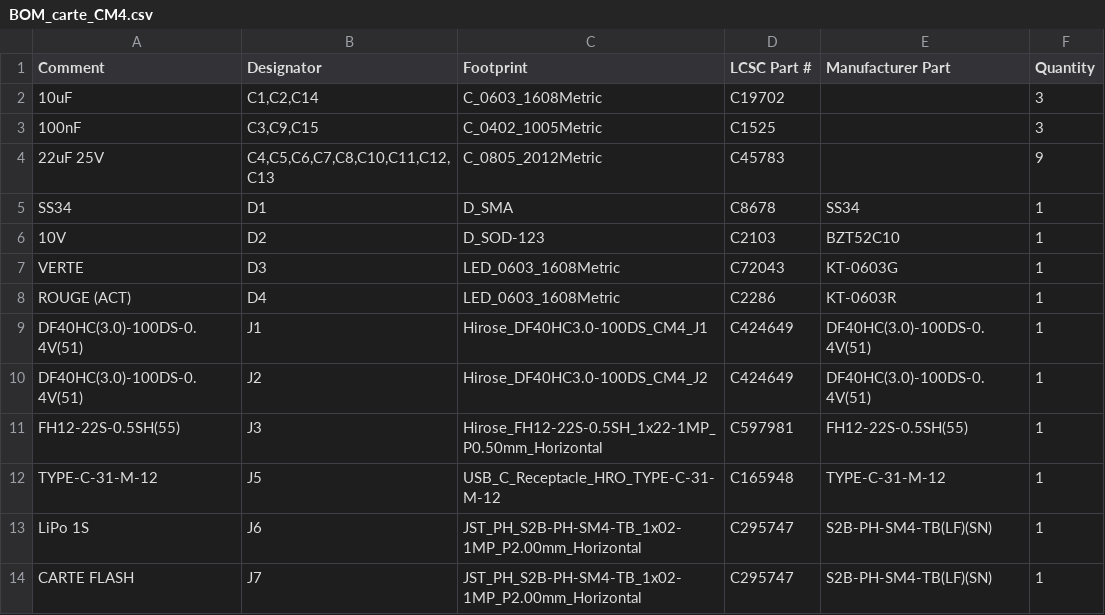
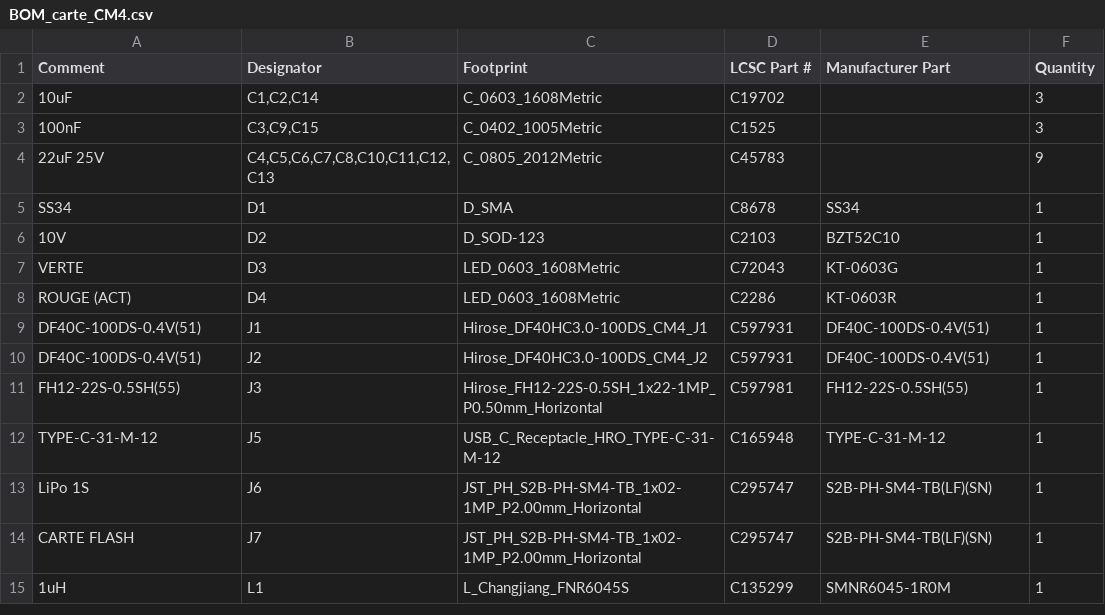
Before and after one commit to ArseneGA/HALO720, a CSV file: hardware/v3/fabrication/carte_CM4/BOM_carte_CM4.csv, drawn as a sheet; only a part is shown; the shorter side is filled out with more unchanged rows.

```diff
--- a/hardware/v3/fabrication/carte_CM4/BOM_carte_CM4.csv
+++ b/hardware/v3/fabrication/carte_CM4/BOM_carte_CM4.csv
@@ -8,4 +8,4 @@ VERTE,D3,LED_0603_1608Metric,C72043,KT-0603G,1
 ROUGE (ACT),D4,LED_0603_1608Metric,C2286,KT-0603R,1
-DF40HC(3.0)-100DS-0.4V(51),J1,Hirose_DF40HC3.0-100DS_CM4_J1,C424649,DF40HC(3.0)-100DS-0.4V(51),1
-DF40HC(3.0)-100DS-0.4V(51),J2,Hirose_DF40HC3.0-100DS_CM4_J2,C424649,DF40HC(3.0)-100DS-0.4V(51),1
+DF40C-100DS-0.4V(51),J1,Hirose_DF40HC3.0-100DS_CM4_J1,C597931,DF40C-100DS-0.4V(51),1
+DF40C-100DS-0.4V(51),J2,Hirose_DF40HC3.0-100DS_CM4_J2,C597931,DF40C-100DS-0.4V(51),1
 FH12-22S-0.5SH(55),J3,Hirose_FH12-22S-0.5SH_1x22-1MP_P0.50mm_Horizontal,C597981,FH12-22S-0.5SH(55),1
```
Also changed, not shown: 33 other files.
